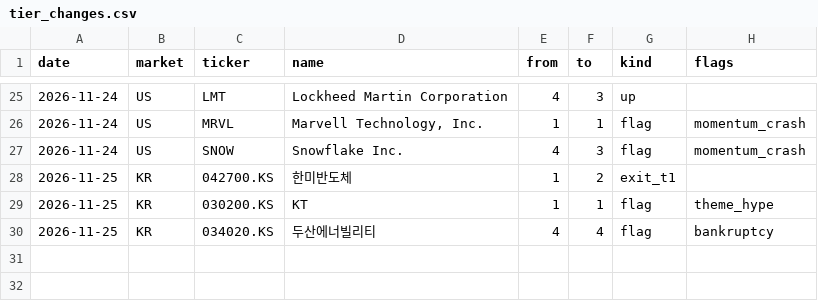
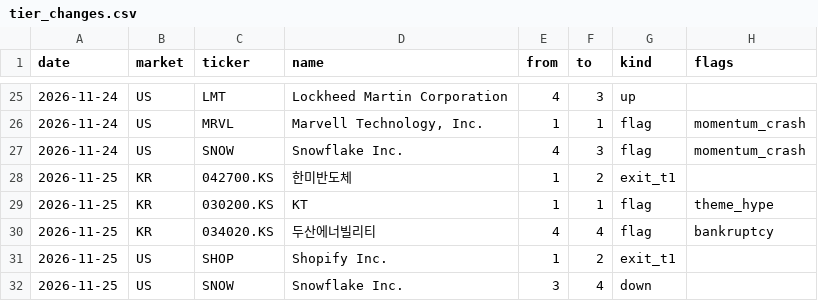
Before and after one commit to isk2026/zscore, a CSV file: data/tier_changes.csv, drawn as a sheet; only a part is shown, gaps mark what is left out.

```diff
--- a/data/tier_changes.csv
+++ b/data/tier_changes.csv
@@ -30 +30,3 @@ date,market,ticker,name,from,to,kind,flags
 2026-11-25,KR,034020.KS,두산에너빌리티,4,4,flag,bankruptcy
+2026-11-25,US,SHOP,Shopify Inc.,1,2,exit_t1,
+2026-11-25,US,SNOW,Snowflake Inc.,3,4,down,
```
Also changed, not shown: 7 other files.
